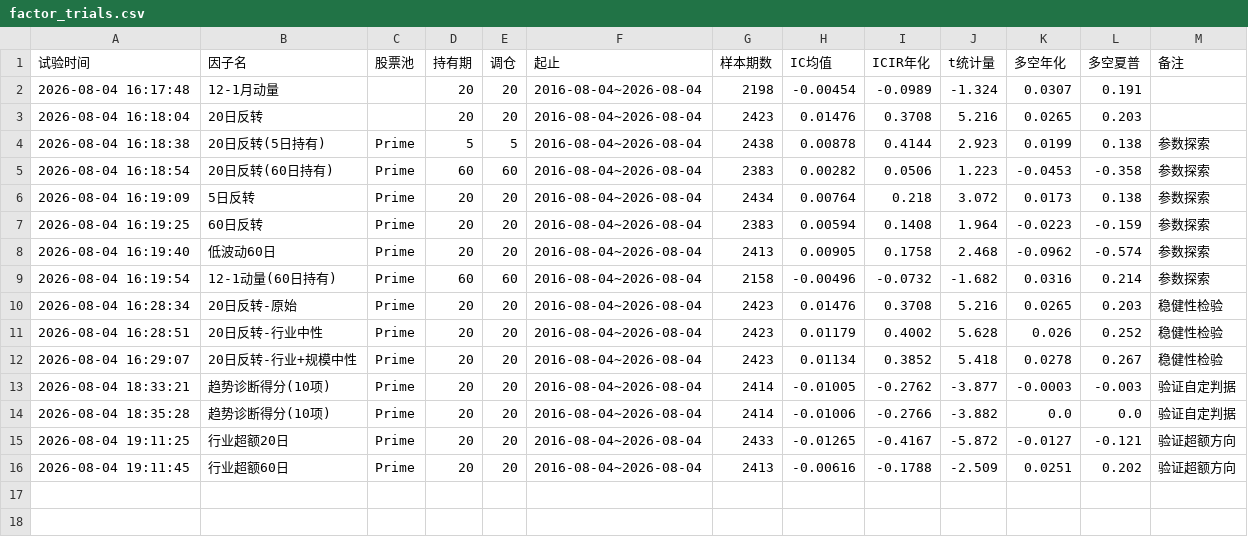
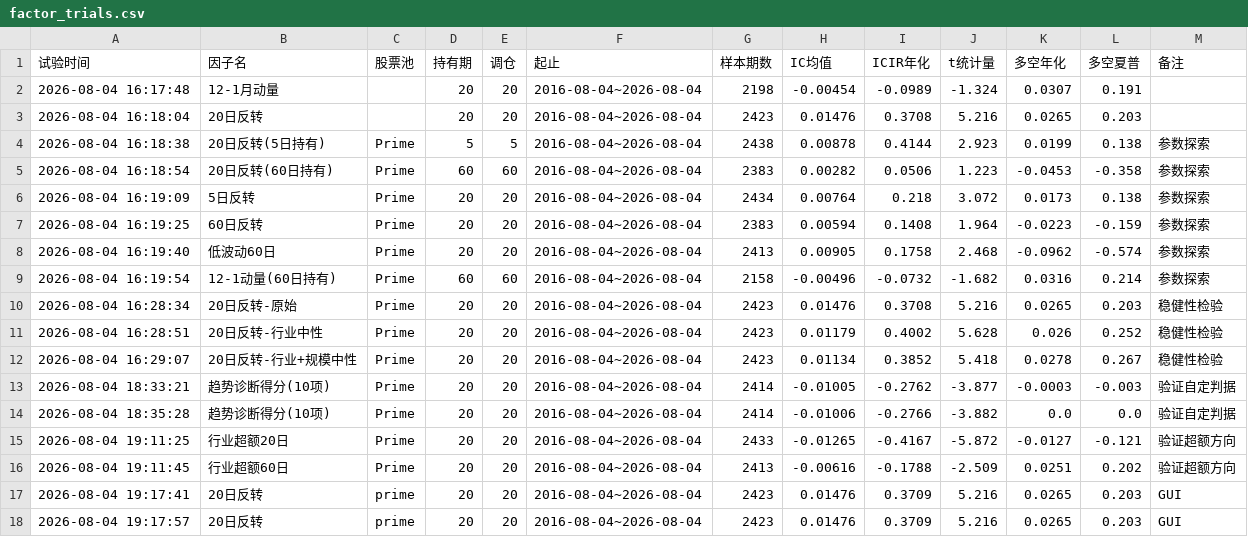
Before and after one commit to yanggangsunny-ship-it/chaogu-monitor, a CSV file: quant/factor_trials.csv, drawn as a sheet.

```diff
--- a/quant/factor_trials.csv
+++ b/quant/factor_trials.csv
@@ -16 +16,3 @@
 2026-08-04 19:11:45,行业超额60日,Prime,20,20,2016-08-04~2026-08-04,2413,-0.00616,-0.1788,-2.509,0.0251,0.202,验证超额方向
+2026-08-04 19:17:41,20日反转,prime,20,20,2016-08-04~2026-08-04,2423,0.01476,0.3709,5.216,0.0265,0.203,GUI
+2026-08-04 19:17:57,20日反转,prime,20,20,2016-08-04~2026-08-04,2423,0.01476,0.3709,5.216,0.0265,0.203,GUI
```
Also changed, not shown: 2 other files.
